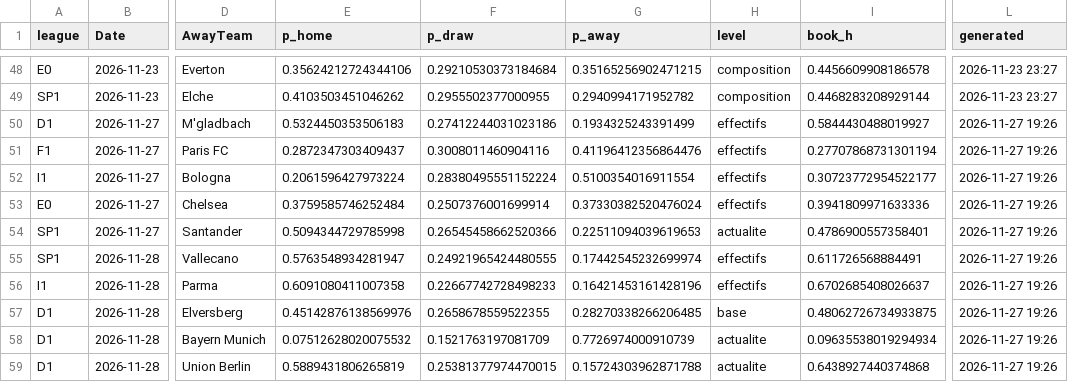
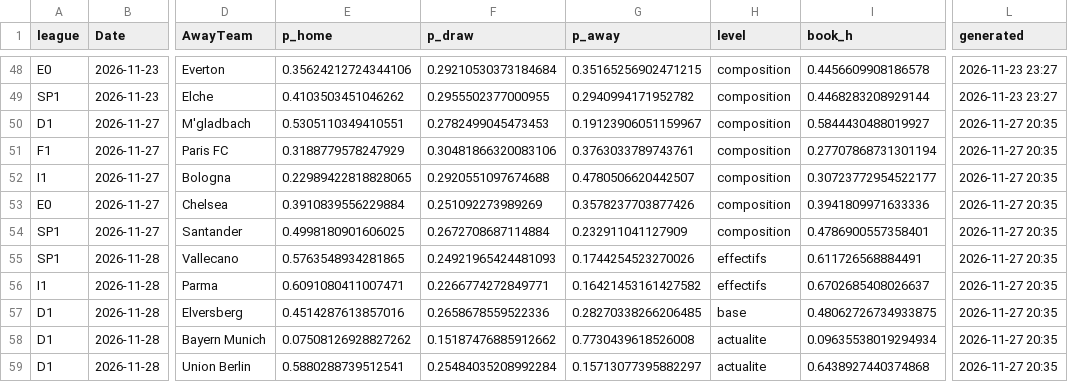
Before and after one commit to enzoleclercq2003-hue/pronostics, a CSV file: results/predictions_log_public.csv, drawn as a sheet; only a part is shown, gaps mark what is left out; the diff covers the shown part only; the diff names each change by its address in the sheet, - before the commit and + after, or states it on an @@ line.

Commit message:
Journal de suivi du site

```diff
--- a/results/predictions_log_public.csv
+++ b/results/predictions_log_public.csv
-E50 (p_home): 0.5324450353506183
+E50 (p_home): 0.5305110349410551
-F50 (p_draw): 0.27412244031023186
+F50 (p_draw): 0.2782499045473453
-G50 (p_away): 0.1934325243391499
+G50 (p_away): 0.19123906051159967
-H50:H53 (level): effectifs
+H50:H53 (level): composition
-L50:L59 (generated): 2026-11-27 19:26
+L50:L59 (generated): 2026-11-27 20:35
-E51 (p_home): 0.2872347303409437
+E51 (p_home): 0.3188779578247929
-F51 (p_draw): 0.3008011460904116
+F51 (p_draw): 0.30481866320083106
-G51 (p_away): 0.41196412356864476
+G51 (p_away): 0.3763033789743761
-E52 (p_home): 0.2061596427973224
+E52 (p_home): 0.22989422818828065
-F52 (p_draw): 0.28380495551152224
+F52 (p_draw): 0.2920551097674688
-G52 (p_away): 0.5100354016911554
+G52 (p_away): 0.4780506620442507
-E53 (p_home): 0.3759585746252484
+E53 (p_home): 0.3910839556229884
-F53 (p_draw): 0.2507376001699914
+F53 (p_draw): 0.251092273989269
-G53 (p_away): 0.37330382520476024
+G53 (p_away): 0.3578237703877426
-E54 (p_home): 0.5094344729785998
+E54 (p_home): 0.4998180901606025
-F54 (p_draw): 0.26545458662520366
+F54 (p_draw): 0.2672708687114884
-G54 (p_away): 0.22511094039619653
+G54 (p_away): 0.232911041127909
-H54 (level): actualite
+H54 (level): composition
-E55 (p_home): 0.5763548934281947
+E55 (p_home): 0.5763548934281865
-F55 (p_draw): 0.24921965424480555
+F55 (p_draw): 0.24921965424481093
-G55 (p_away): 0.17442545232699974
+G55 (p_away): 0.1744254523270026
-E56 (p_home): 0.6091080411007358
+E56 (p_home): 0.6091080411007471
-F56 (p_draw): 0.22667742728498233
+F56 (p_draw): 0.2266774272849771
-G56 (p_away): 0.16421453161428196
+G56 (p_away): 0.16421453161427582
-E57 (p_home): 0.45142876138569976
+E57 (p_home): 0.4514287613857016
-F57 (p_draw): 0.2658678559522355
+F57 (p_draw): 0.2658678559522336
-E58 (p_home): 0.07512628020075532
+E58 (p_home): 0.07508126928827262
-F58 (p_draw): 0.1521763197081709
+F58 (p_draw): 0.15187476885912662
-G58 (p_away): 0.7726974000910739
+G58 (p_away): 0.7730439618526008
-E59 (p_home): 0.5889431806265819
+E59 (p_home): 0.5880288739512541
-F59 (p_draw): 0.25381377974470015
+F59 (p_draw): 0.25484035208992284
-G59 (p_away): 0.15724303962871788
+G59 (p_away): 0.15713077395882297
```
Also changed, not shown: 140 edited cells elsewhere in this file.
